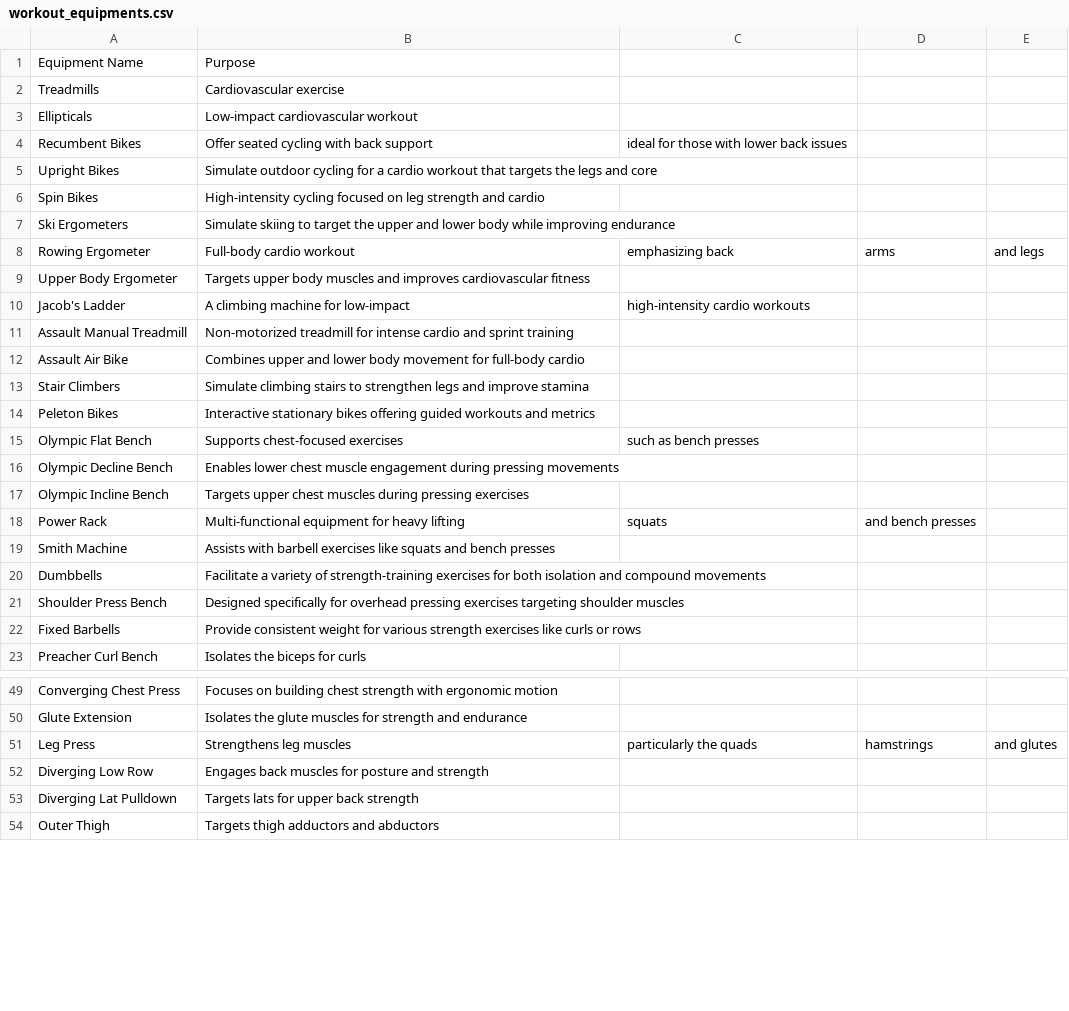
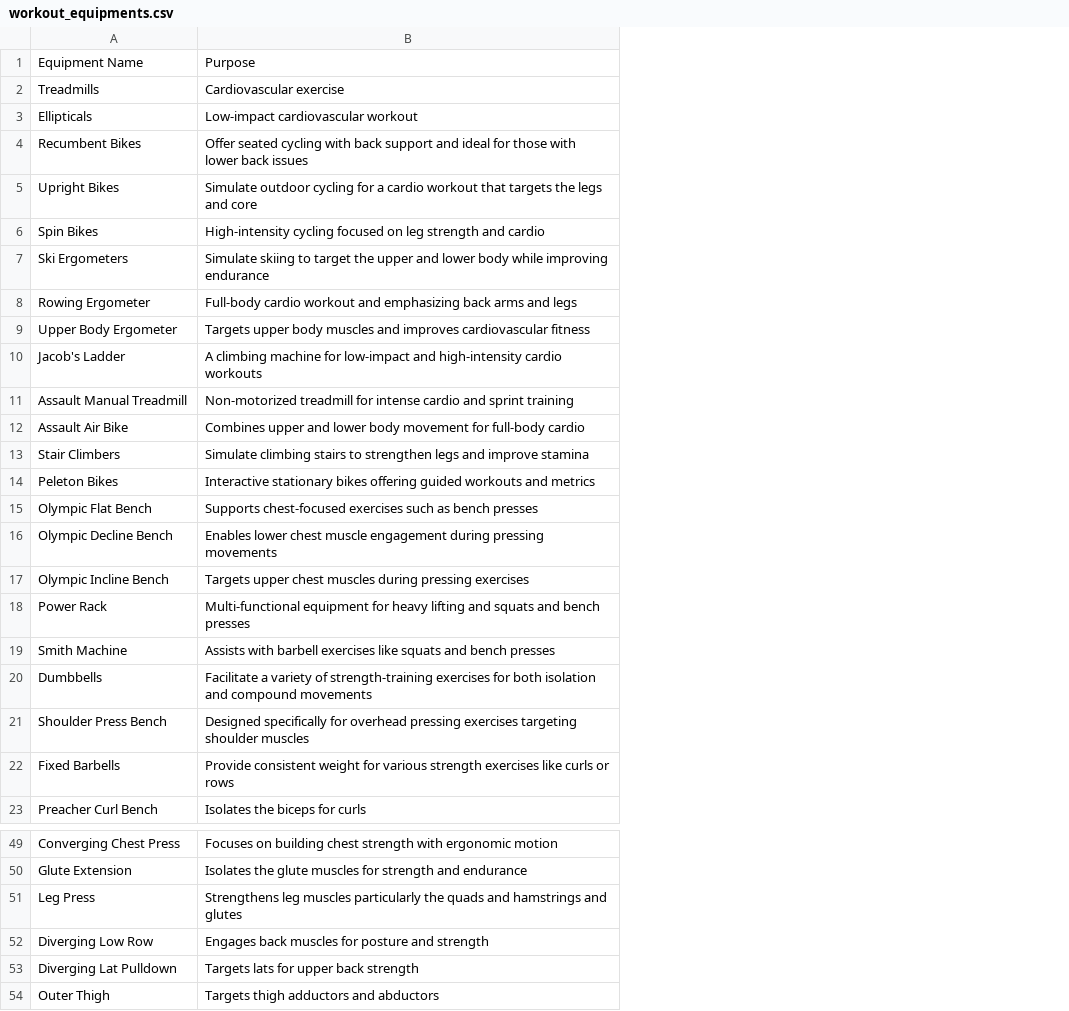
Before and after one commit to hjiang43/workout-project, a CSV file: file/workout_equipments.csv, drawn as a sheet; only a part is shown, gaps mark what is left out; the diff covers the shown part only; the diff names each change by its address in the sheet, - before the commit and + after, or states it on an @@ line.

Commit message:
update csv file remove ,

```diff
--- a/file/workout_equipments.csv
+++ b/file/workout_equipments.csv
-column C, rows 4-18: ideal for those with lower back issues |  |  |  | emphasizing back |  | high-intensity cardio workouts |  |  |  |  | such as bench presses |  |  | squats; row 51: particularly the quads
-column D, rows 8-18: arms |  |  |  |  |  |  |  |  |  | and bench presses; row 51: hamstrings
-column E, row 8: and legs; row 51: and glutes
-B4: …back support
+B4: …back support and ideal for those with lower back issues
-B8: Full-body cardio workout
+B8: Full-body cardio workout and emphasizing back arms and legs
-B10: …for low-impact
+B10: …for low-impact and high-intensity cardio workouts
-B15: Supports chest-focused exercises
+B15: Supports chest-focused exercises such as bench presses
-B18: …heavy lifting
+B18: …heavy lifting and squats and bench presses
-B51: …leg muscles
+B51: …leg muscles particularly the quads and hamstrings and glutes
```
Also changed, not shown: 10 edited cells elsewhere in this file.
